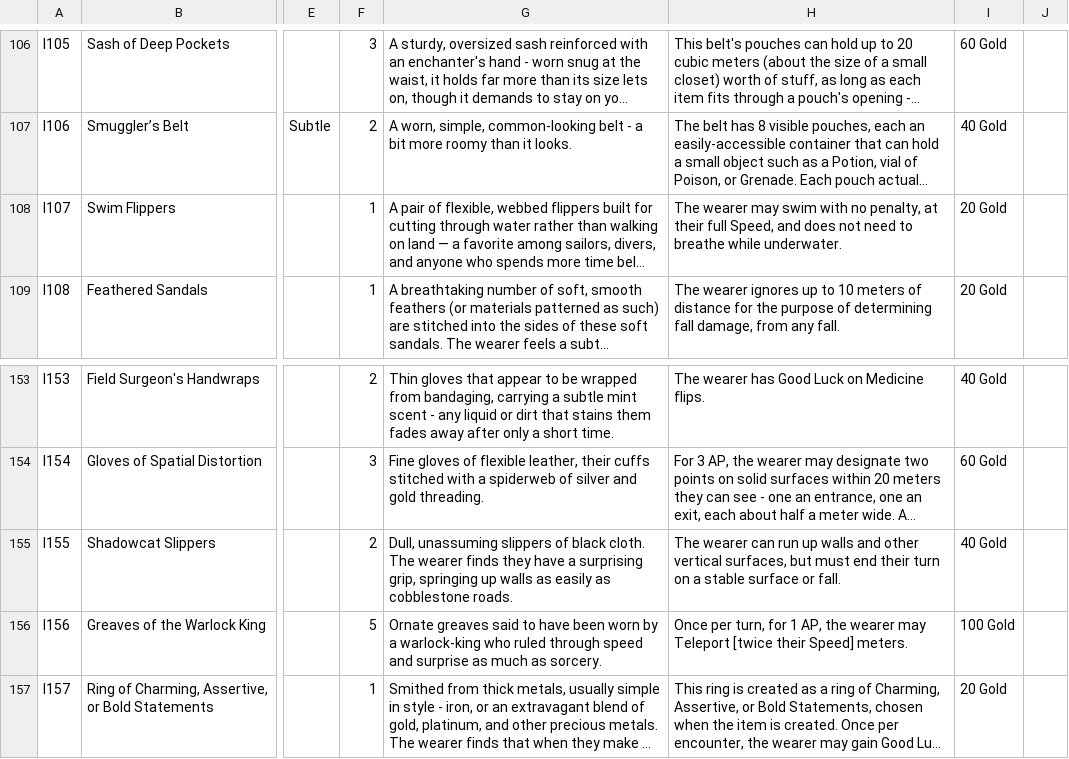
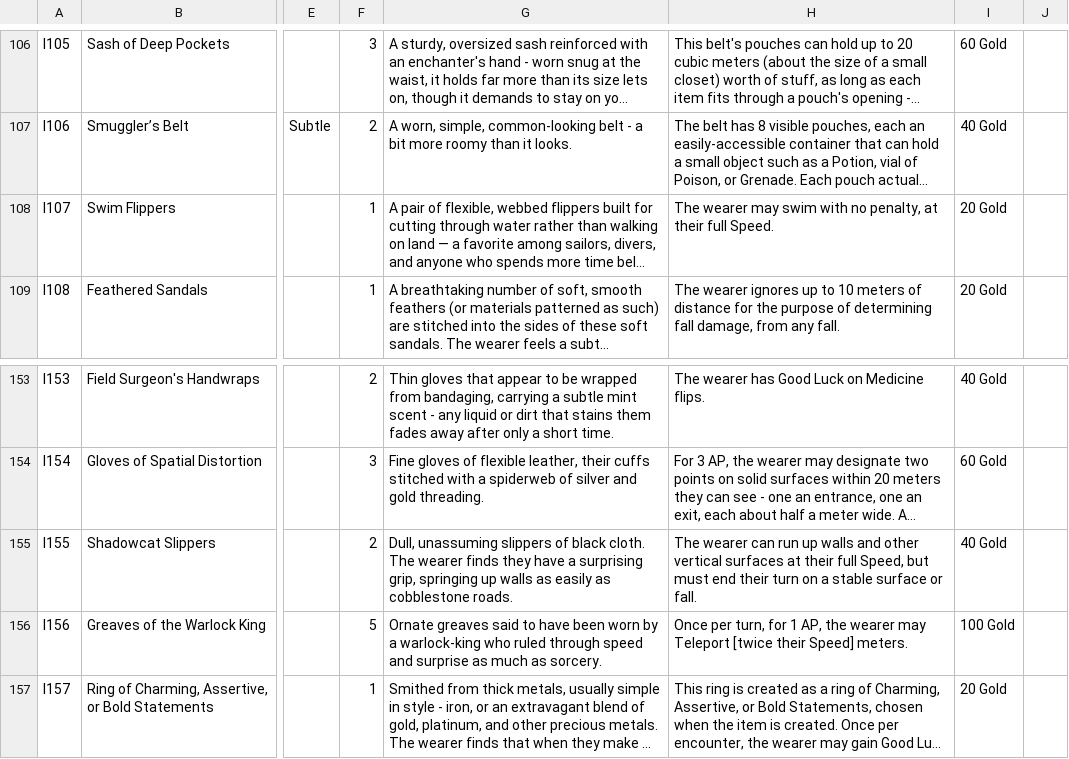
Before and after one commit to sessorach/flagonquest, a CSV file: scripts/items.csv, drawn as a sheet; only a part is shown, gaps mark what is left out; long unchanged cells end in …; the diff names each change by its address in the sheet, - before the commit and + after, or states it on an @@ line.

```diff
--- a/scripts/items.csv
+++ b/scripts/items.csv
-H108: …their full Speed, and does not need to breathe while underwater.
+H108: …their full Speed.
-H155: …other vertical surfaces, but must…
+H155: …other vertical surfaces at their full Speed, but must…
```
Also changed, not shown: 2 other files.
